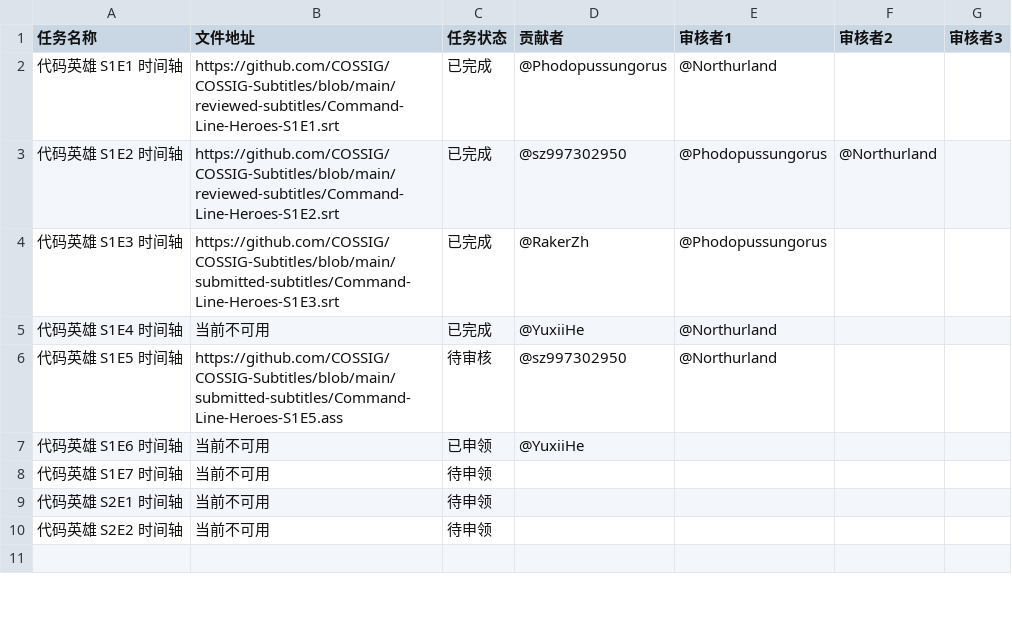
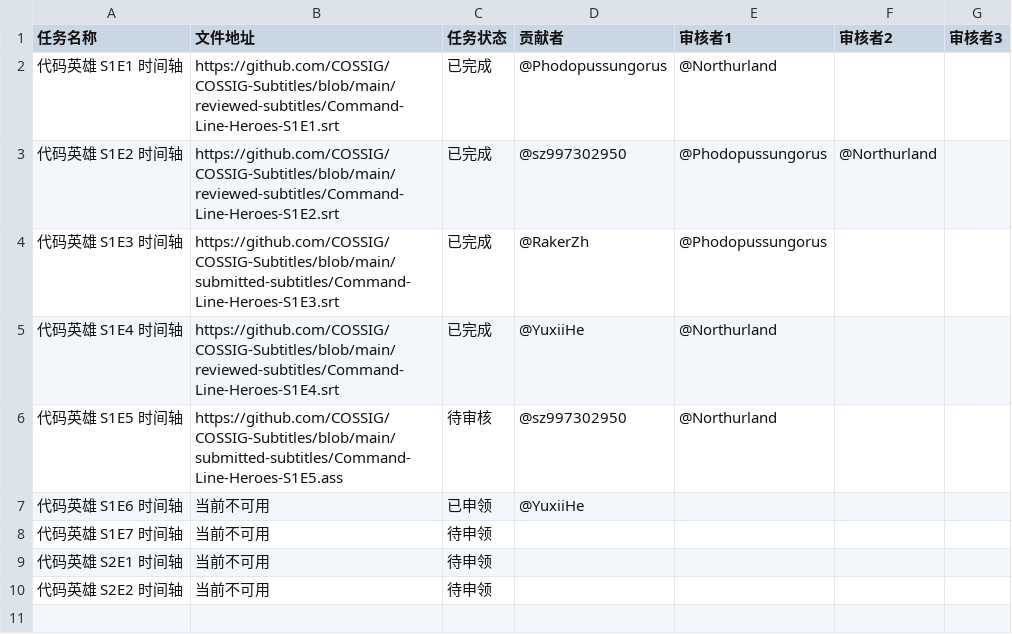
Before and after one commit to COSSIG/Mission-Control, a CSV file: mission-status.csv, drawn as a sheet; only a part is shown.

Commit message:
添加代码英雄 S1E4 字幕的文件地址

```diff
--- a/mission-status.csv
+++ b/mission-status.csv
@@ -4,3 +4,3 @@
 代码英雄 S1E3 时间轴,https://github.com/COSSIG/COSSIG-Subtitles/blob/main/submitted-subtitles/Command-Line-Heroes-S1E3.srt,已完成,@RakerZh,@Phodopussungorus,,
-代码英雄 S1E4 时间轴,当前不可用,已完成,@YuxiiHe,@Northurland,,
+代码英雄 S1E4 时间轴,https://github.com/COSSIG/COSSIG-Subtitles/blob/main/reviewed-subtitles/Command-Line-Heroes-S1E4.srt,已完成,@YuxiiHe,@Northurland,,
 代码英雄 S1E5 时间轴,https://github.com/COSSIG/COSSIG-Subtitles/blob/main/submitted-subtitles/Command-Line-Heroes-S1E5.ass,待审核,@sz997302950,@Northurland,,
```
